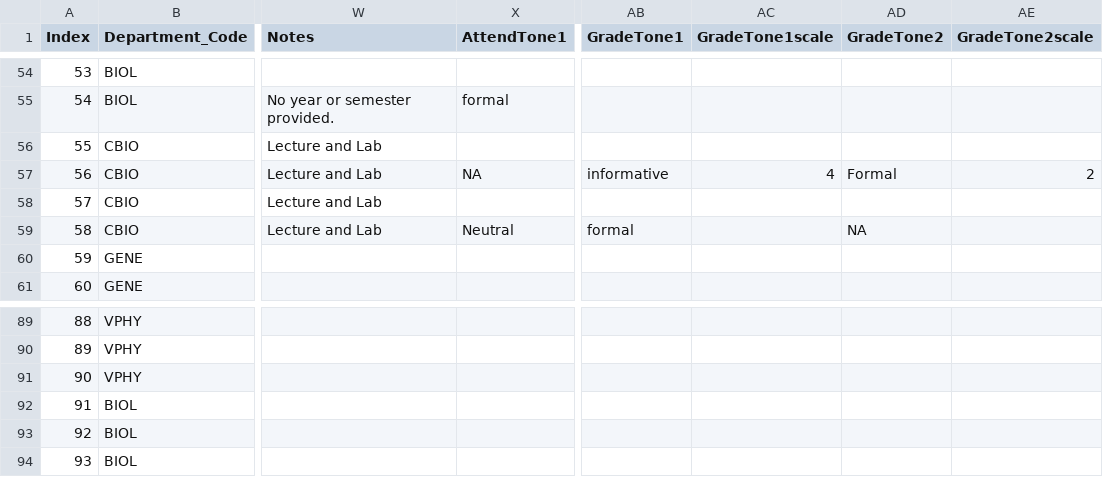
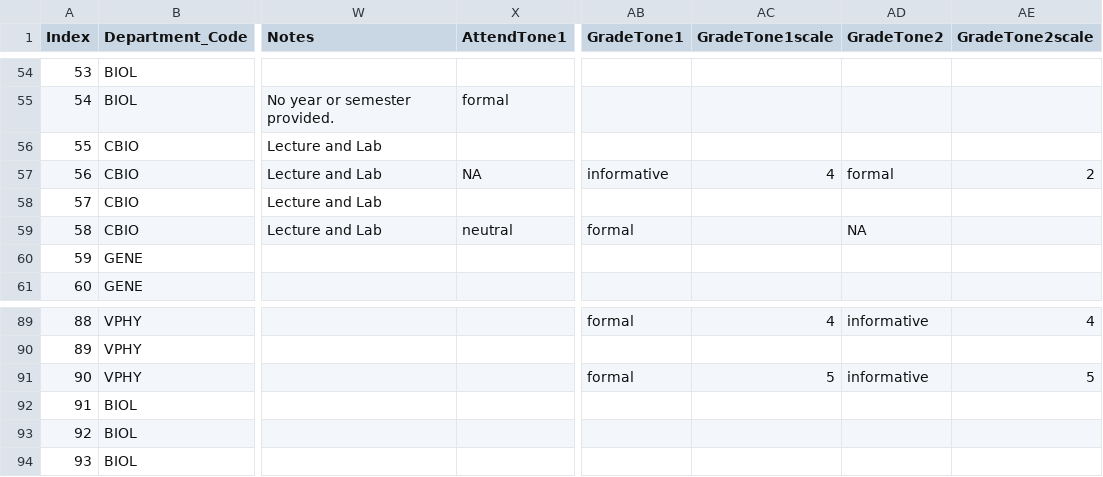
Before and after one commit to MajewskaLab/syllabus-review-project, a CSV file: syllabus-data.csv, drawn as a sheet; only a part is shown, gaps mark what is left out; the diff covers the shown part only; the diff names each change by its address in the sheet, - before the commit and + after, or states it on an @@ line.

Commit message:
updated tone on syllabi data

```diff
--- a/syllabus-data.csv
+++ b/syllabus-data.csv
-AD57 (GradeTone2): Formal
+AD57 (GradeTone2): formal
-X59 (AttendTone1): Neutral
+X59 (AttendTone1): neutral
-AB89 (GradeTone1): (empty)
+AB89 (GradeTone1): formal
-AC89 (GradeTone1scale): (empty)
+AC89 (GradeTone1scale): 4
-AD89 (GradeTone2): (empty)
+AD89 (GradeTone2): informative
-AE89 (GradeTone2scale): (empty)
+AE89 (GradeTone2scale): 4
-AB91 (GradeTone1): (empty)
+AB91 (GradeTone1): formal
-AC91 (GradeTone1scale): (empty)
+AC91 (GradeTone1scale): 5
-AD91 (GradeTone2): (empty)
+AD91 (GradeTone2): informative
-AE91 (GradeTone2scale): (empty)
+AE91 (GradeTone2scale): 5
```
Also changed, not shown: 61 edited cells elsewhere in this file.
